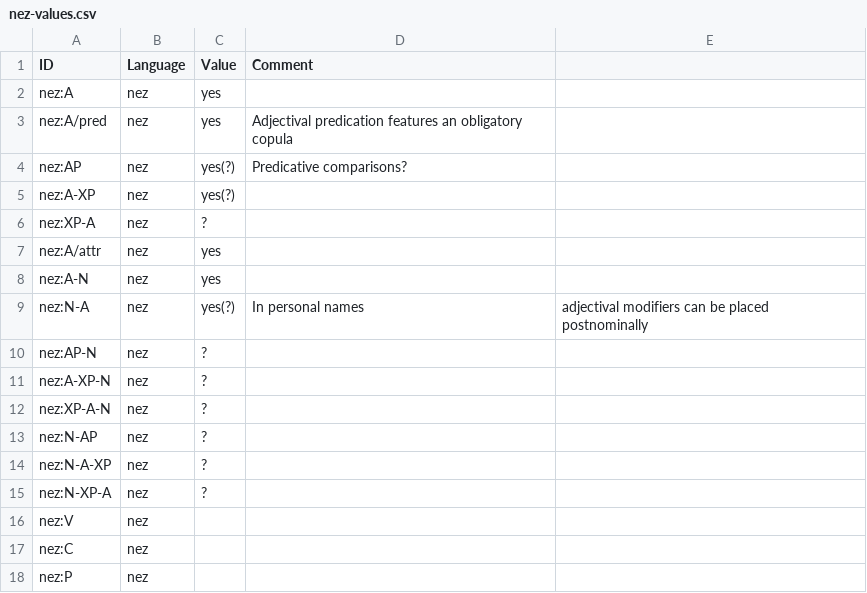
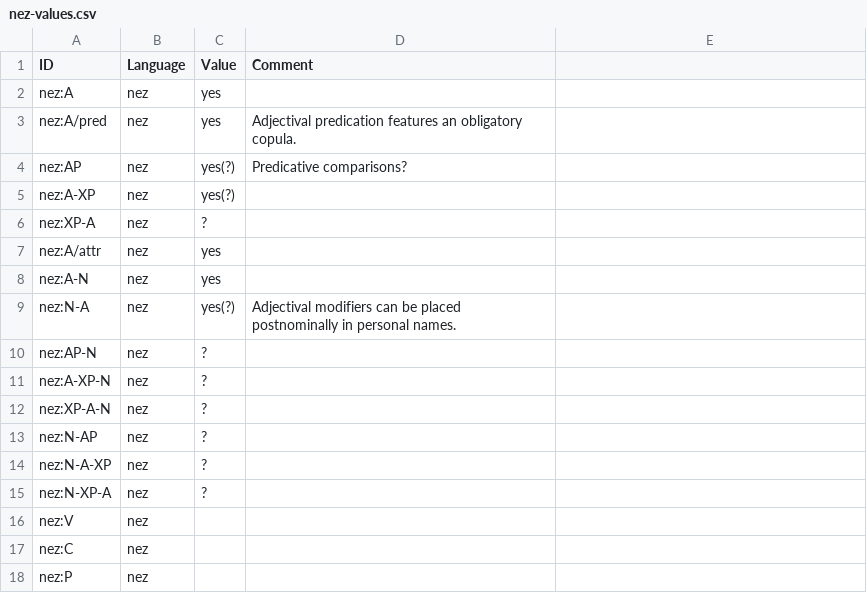
Before and after one commit to lxynk/nmdb-data, a CSV file: raw/nez-values.csv, drawn as a sheet.

Commit message:
Update nez-values.csv

```diff
--- a/raw/nez-values.csv
+++ b/raw/nez-values.csv
@@ -2,3 +2,3 @@
 nez:A,nez,yes,
-nez:A/pred,nez,yes,Adjectival predication features an obligatory copula
+nez:A/pred,nez,yes,Adjectival predication features an obligatory copula.
 nez:AP,nez,yes(?),Predicative comparisons?
@@ -8,3 +8,3 @@ nez:A/attr,nez,yes,
 nez:A-N,nez,yes,
-nez:N-A,nez,yes(?),In personal names, adjectival modifiers can be placed postnominally
+nez:N-A,nez,yes(?),Adjectival modifiers can be placed postnominally in personal names.
 nez:AP-N,nez,?,
```
